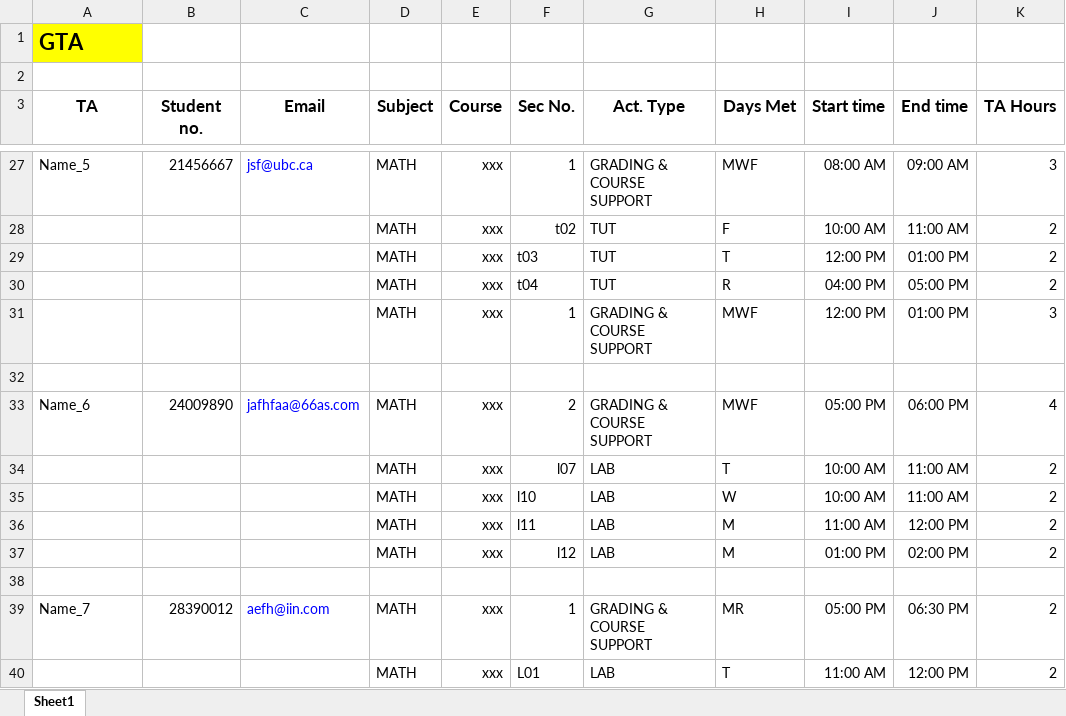
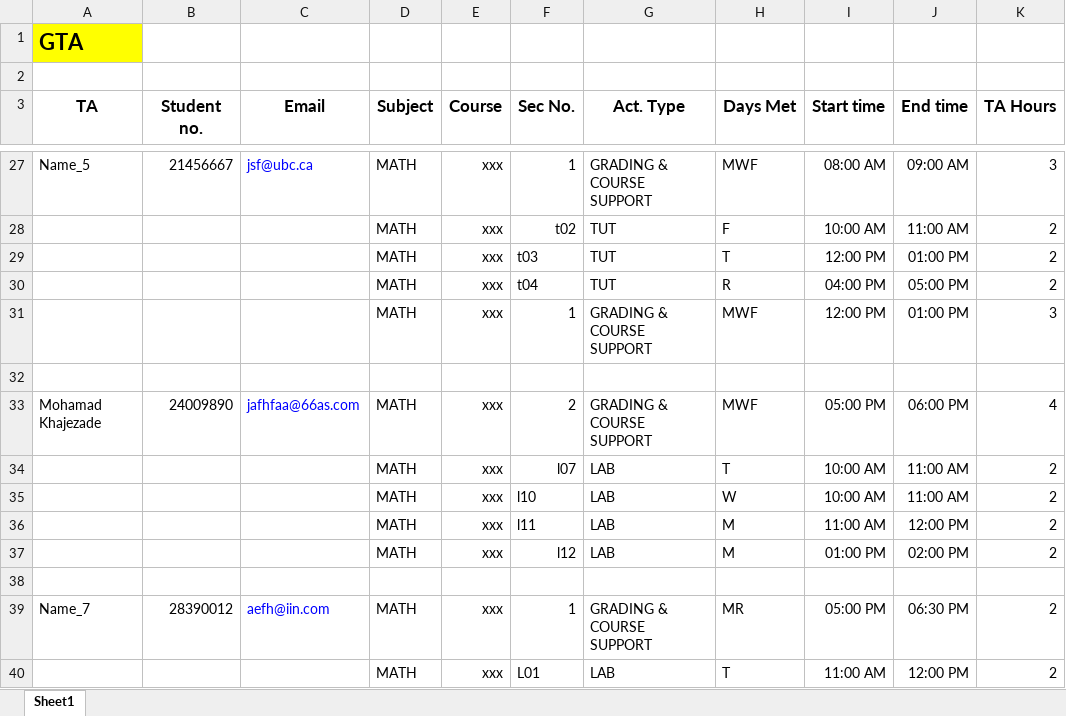
Before and after one commit to mkhfring/excell_to_word, an Excel workbook: test.xlsx, sheet Sheet1, drawn as a sheet; only a part is shown, gaps mark what is left out; values as stored, in another font and other column widths than the file's, no borders; the diff names each change by its address in the sheet, - before the commit and + after, or states it on an @@ line.

```diff
--- a/test.xlsx (sheet Sheet1)
+++ b/test.xlsx (sheet Sheet1)
-A33 (TA): Name_6
+A33 (TA): Mohamad Khajezade
```
Also changed, not shown: 3 other files.
